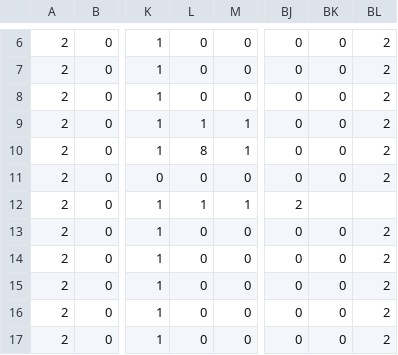
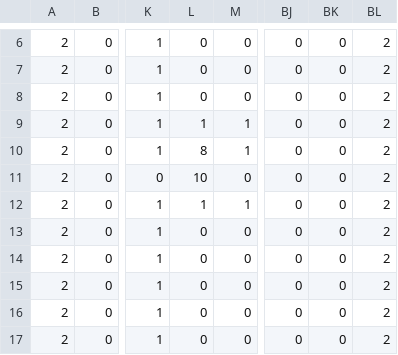
Before and after one commit to Lunchii/Keymon, a CSV file: tutorial_map.csv, drawn as a sheet; only a part is shown, gaps mark what is left out; the diff names each change by its address in the sheet, - before the commit and + after, or states it on an @@ line.

Commit message:
more tutorial screen work, added instructional message before battle

```diff
--- a/tutorial_map.csv
+++ b/tutorial_map.csv
-L11: 0
+L11: 10
-BJ12: 2
+BJ12: 0
-BK12: (empty)
+BK12: 0
-BL12: (empty)
+BL12: 2
```
Also changed, not shown: 59 other files.
